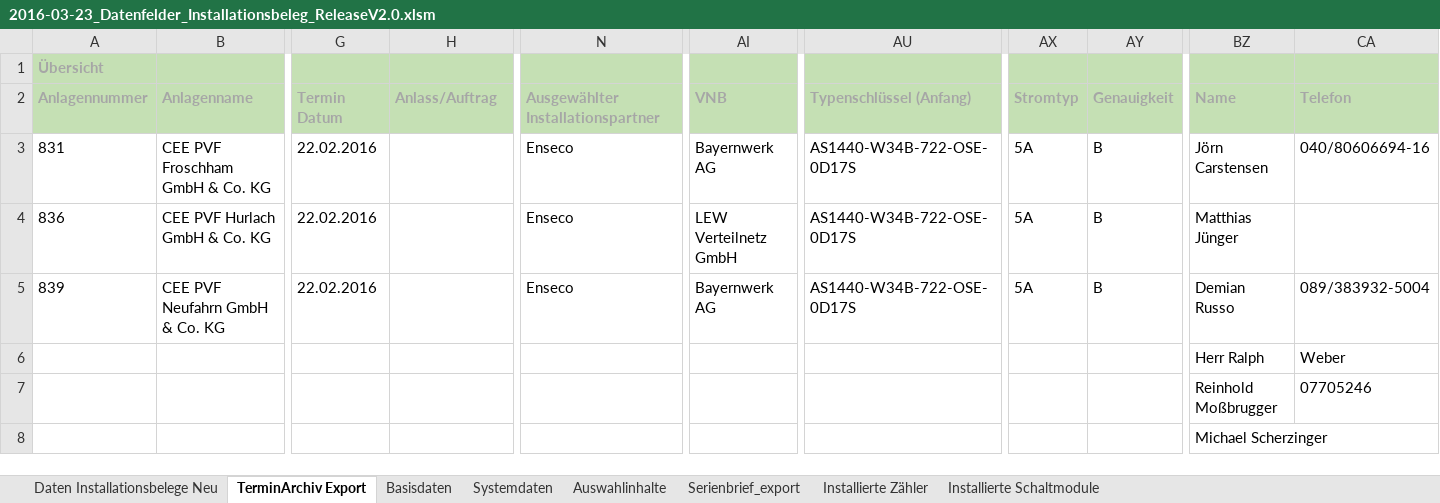
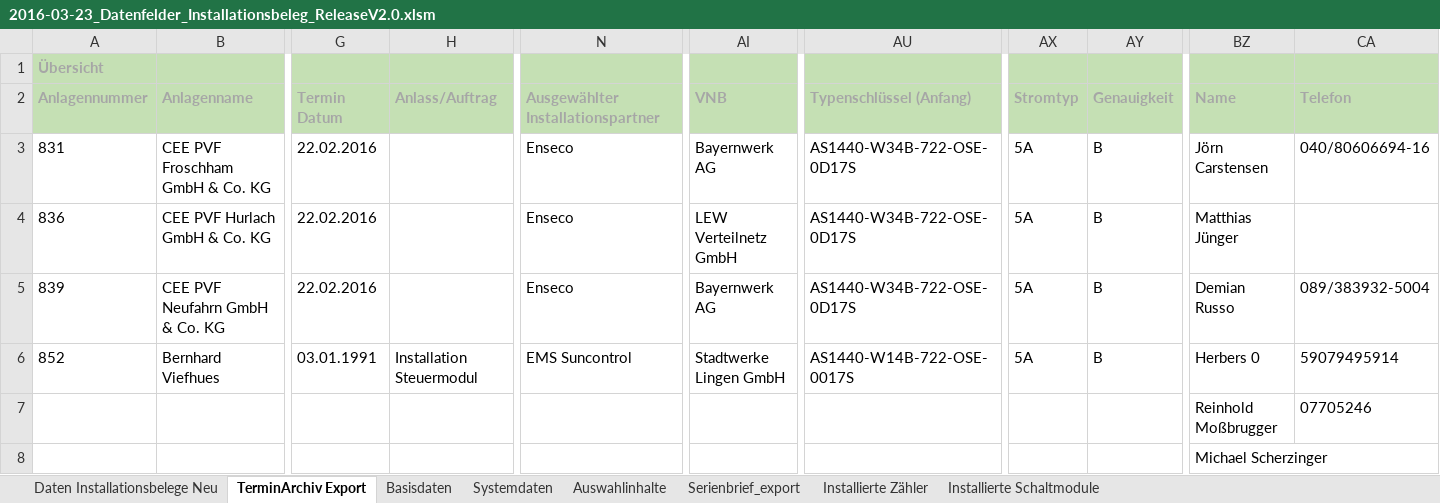
Before and after one commit to RobertMieth/IBA, an Excel workbook: 2016-03-23_Datenfelder_Installationsbeleg_ReleaseV2.0.xlsm, sheet TerminArchiv Export, drawn as a sheet; only a part is shown, gaps mark what is left out; values as stored, in another font and other column widths than the file's, no borders; conditional formats not drawn; removed rows and columns are numbered as before the commit, all else as after; rows hold the shown columns only; the diff names each change by its address in the sheet, - before the commit and + after, or states it on an @@ line.

Commit message:
deleted:    2016-01-13_Datenfelder_Installationsbeleg_ReleaseV1.5.xlsm 	modified:   2016-03-23_Datenfelder_Installationsbeleg_ReleaseV2.0.xlsm 	new file:   IBAv2beta.py 	renamed:    IBAv2.py -> archiv/IBAv2.py 	new file:   archiv/IBAv2beta.py 	renamed:    gui/__init__.py -> archiv/__init__.py 	renamed:    gui/iba_gui.py -> archiv/iba_gui.py 	renamed:    system/sql_abfrage_installationsdaten.sql -> archiv/sql_abfrage_installationsdaten.sql 	renamed:    system/sql_abfrage_installationsdatenv2.sql -> archiv/sql_abfrage_installationsdatenv2.sql 	renamed:    system/sql_abfrage_installationsdatenv3.sql -> archiv/sql_abfrage_installationsdatenv3.sql 	renamed:    system/sql_abfrage_installationsdatenv4.sql -> archiv/sql_abfrage_installationsdatenv4.sql 	renamed:    system/was_liegt_wo.xlsx -> archiv/was_liegt_wo.xlsx 	modified:   system/iba_google_credential 	modified:   system/sysdata.json 	deleted:    system/sysdata2.json Aufgeräumte Beta Version

```diff
--- a/2016-03-23_Datenfelder_Installationsbeleg_ReleaseV2.0.xlsm (sheet TerminArchiv Export)
+++ b/2016-03-23_Datenfelder_Installationsbeleg_ReleaseV2.0.xlsm (sheet TerminArchiv Export)
-row 6:  |  |  |  |  |  |  |  |  | Herr Ralph | Weber
+row 6: 852 | Bernhard Viefhues | 03.01.1991 | Installation Steuermodul | EMS Suncontrol | Stadtwerke Lingen GmbH | AS1440-W14B-722-OSE-0017S | 5A | B | Herbers 0 | 59079495914
```
Also changed, not shown: sheet Daten Installationsbelege Neu, sheet Serienbrief_export, sheet Systemdaten, 15 other files.
